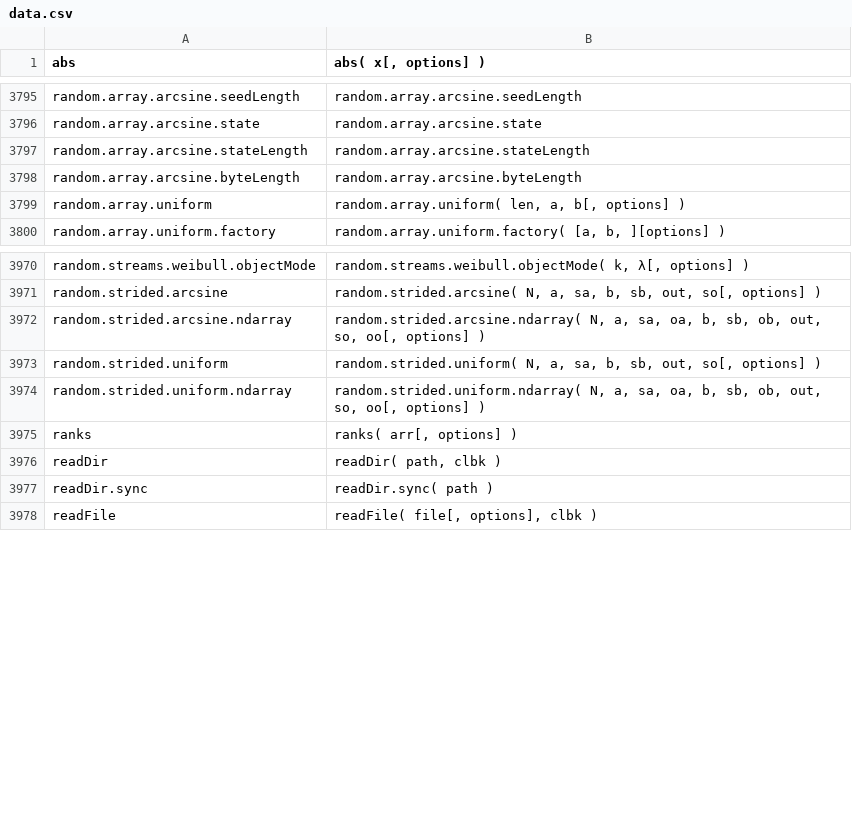
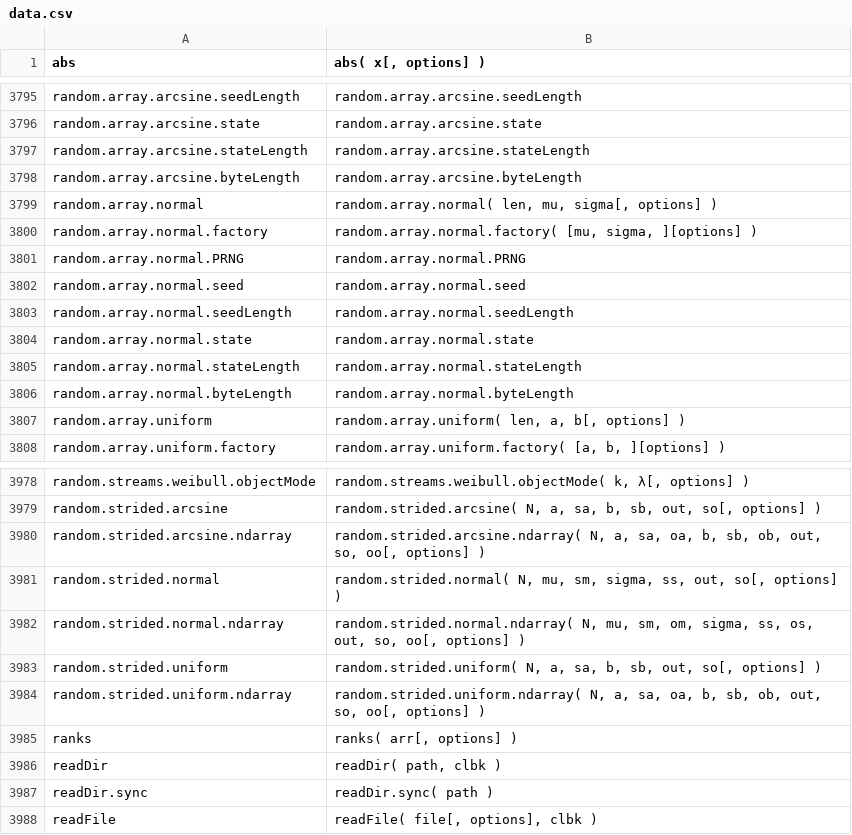
Before and after one commit to stdlib-js/repl-signature, a CSV file: data/data.csv, drawn as a sheet; only a part is shown, gaps mark what is left out.

```diff
--- a/data/data.csv
+++ b/data/data.csv
@@ -3798,2 +3798,10 @@ random.array.arcsine.stateLength,"random.array.arcsine.stateLength"
 random.array.arcsine.byteLength,"random.array.arcsine.byteLength"
+random.array.normal,"random.array.normal( len, mu, sigma[, options] )"
+random.array.normal.factory,"random.array.normal.factory( [mu, sigma, ][options] )"
+random.array.normal.PRNG,"random.array.normal.PRNG"
+random.array.normal.seed,"random.array.normal.seed"
+random.array.normal.seedLength,"random.array.normal.seedLength"
+random.array.normal.state,"random.array.normal.state"
+random.array.normal.stateLength,"random.array.normal.stateLength"
+random.array.normal.byteLength,"random.array.normal.byteLength"
 random.array.uniform,"random.array.uniform( len, a, b[, options] )"
@@ -3972,2 +3980,4 @@ random.strided.arcsine,"random.strided.arcsine( N, a, sa, b, sb, out, so[, optio
 random.strided.arcsine.ndarray,"random.strided.arcsine.ndarray( N, a, sa, oa, b, sb, ob, out, so, oo[, options] )"
+random.strided.normal,"random.strided.normal( N, mu, sm, sigma, ss, out, so[, options] )"
+random.strided.normal.ndarray,"random.strided.normal.ndarray( N, mu, sm, om, sigma, ss, os, out, so, oo[, options] )"
 random.strided.uniform,"random.strided.uniform( N, a, sa, b, sb, out, so[, options] )"
```
Also changed, not shown: 1 other file.
